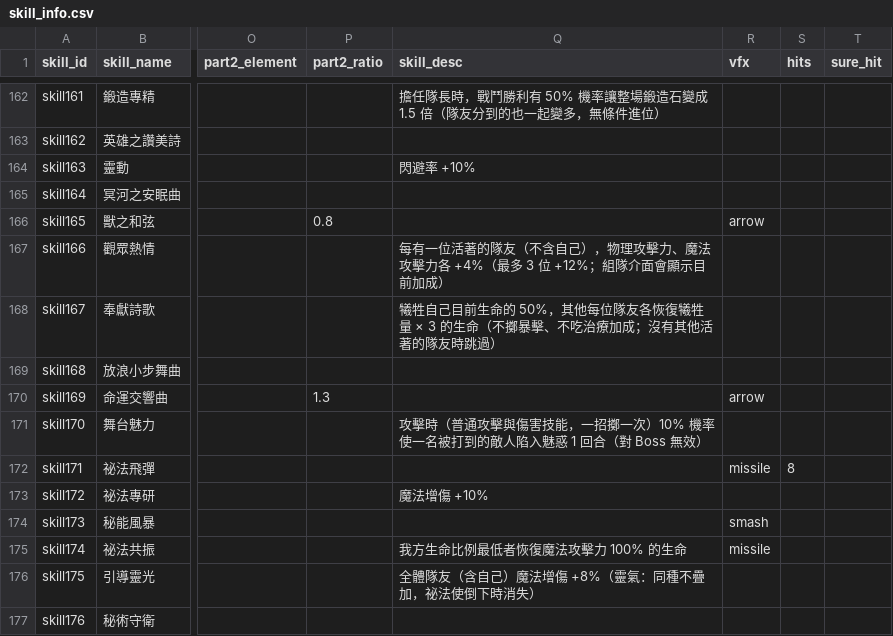
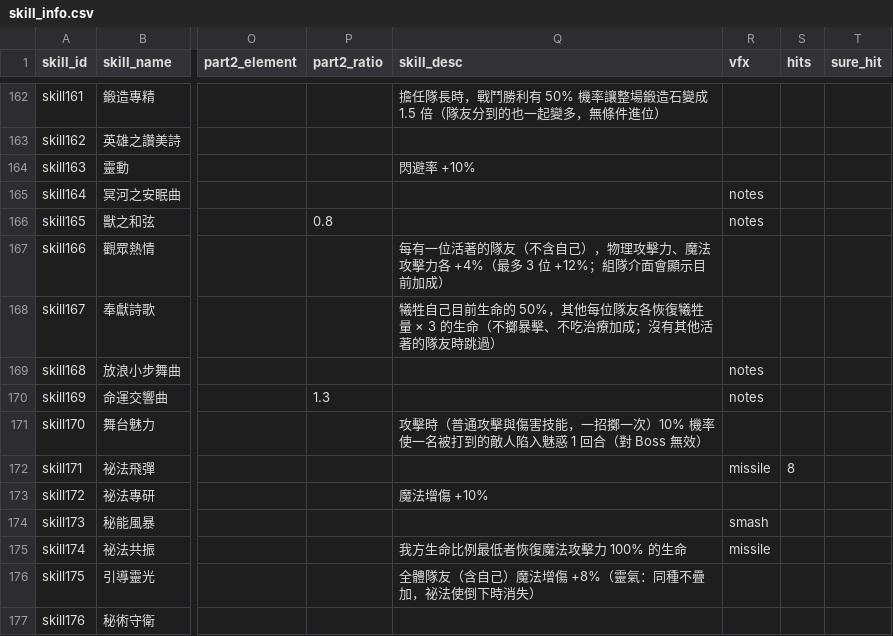
Before and after one commit to minruuwu/bigadventure, a CSV file: assets/data/skill_info.csv, drawn as a sheet; only a part is shown, gaps mark what is left out; the diff names each change by its address in the sheet, - before the commit and + after, or states it on an @@ line.

```diff
--- a/assets/data/skill_info.csv
+++ b/assets/data/skill_info.csv
-R165 (vfx): (empty)
+R165 (vfx): notes
-R166 (vfx): arrow
+R166 (vfx): notes
-R169 (vfx): (empty)
+R169 (vfx): notes
-R170 (vfx): arrow
+R170 (vfx): notes
```
Also changed, not shown: 4 other files.
